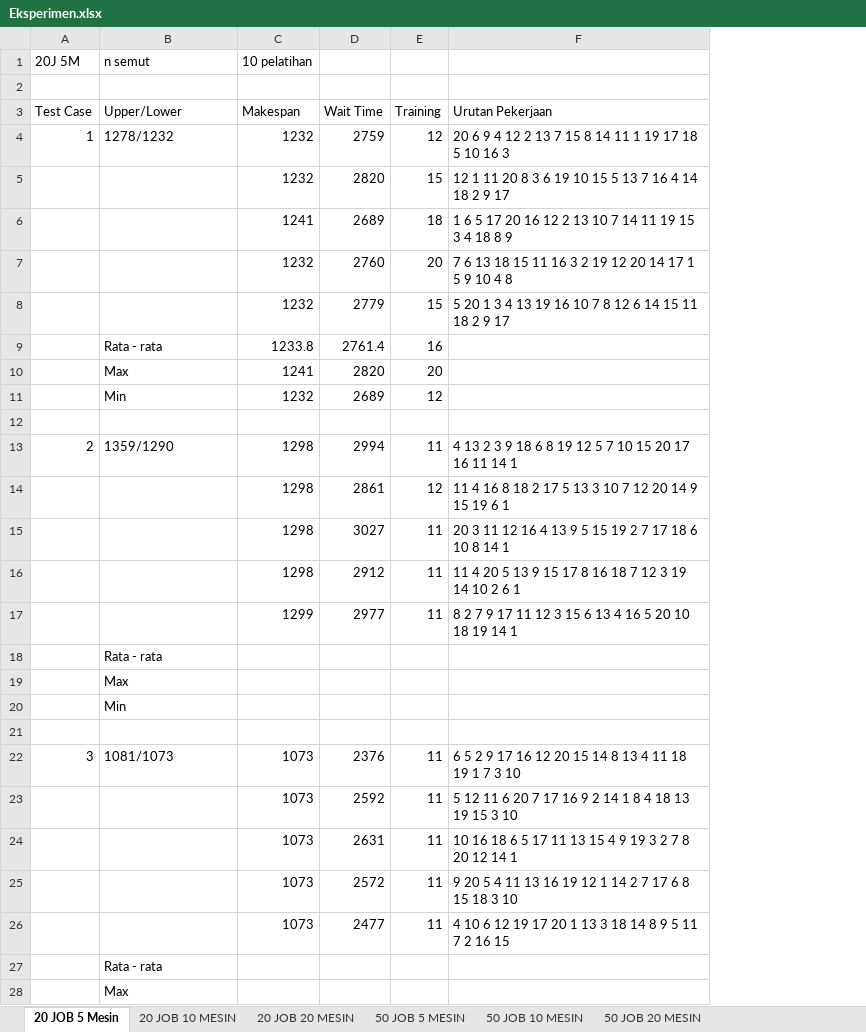
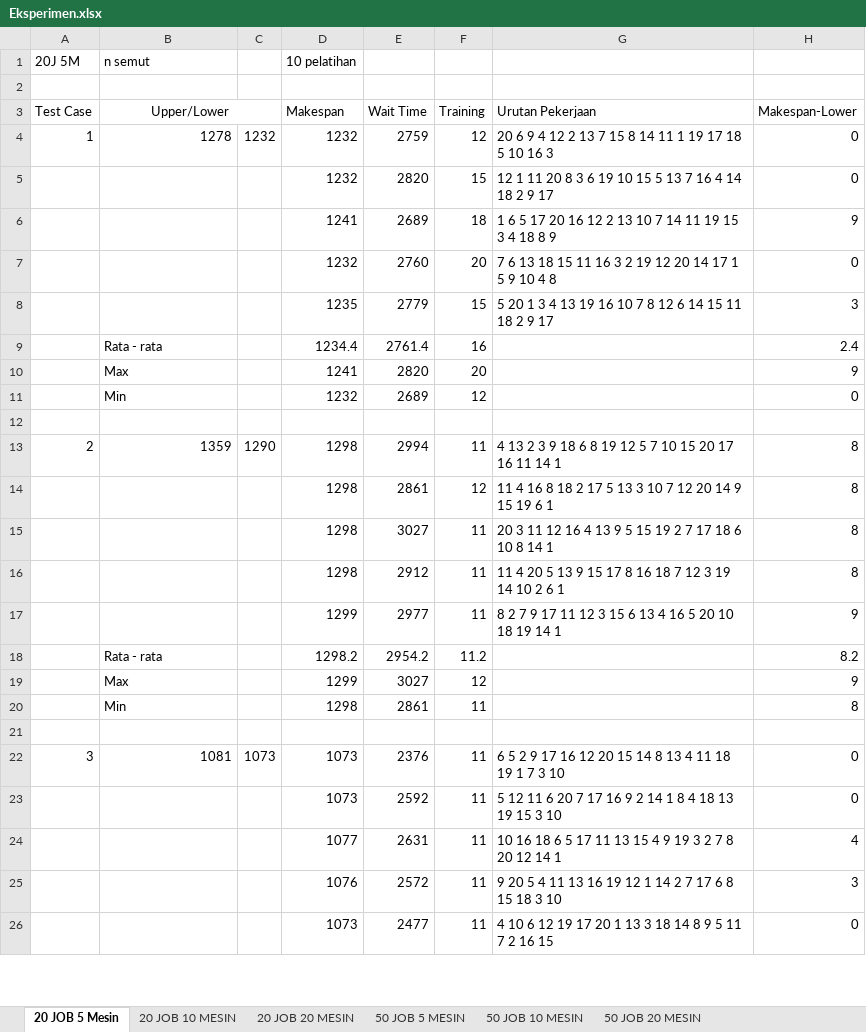
Before and after one commit to kvnjo/Skripsi, an Excel workbook: Eksperimen.xlsx, sheet 20 JOB 5 Mesin, drawn as a sheet; only a part is shown; values as stored, in another font and other column widths than the file's, no borders; removed rows and columns are numbered as before the commit, all else as after; the diff covers the shown part only; the diff names each change by its address in the sheet, - before the commit and + after, or states it on an @@ line.

```diff
--- a/Eksperimen.xlsx (sheet 20 JOB 5 Mesin)
+++ b/Eksperimen.xlsx (sheet 20 JOB 5 Mesin)
+column C, rows 4-13: 1232 |  |  |  |  |  |  |  |  | 1290; row 22: 1073
+column H, rows 3-17: Makespan-Lower | 0 | 0 | 9 | 0 | 3 | 2.4 | 9 | 0 |  | 8 | 8 | 8 | 8 | 9; rows 22-26: 0 | 0 | 4 | 3 | 0
-B3 alignment: left
+B3 alignment: center
+B3:C3 merged
-B4 (n semut): 1278/1232
+B4 (n semut): 1278
-D8 (10 pelatihan): 1232
+D8 (10 pelatihan): 1235
-D9 (10 pelatihan): 1233.8
+D9 (10 pelatihan): 1234.4
-B13 (n semut): 1359/1290
+B13 (n semut): 1359
-row 18:  | Rata - rata
-row 19:  | Max
-row 20:  | Min
+row 18:  | Rata - rata |  | 1298.2 | 2954.2 | 11.2 |  | 8.2
+row 19:  | Max |  | 1299 | 3027 | 12 |  | 9
+row 20:  | Min |  | 1298 | 2861 | 11 |  | 8
-B22 (n semut): 1081/1073
+B22 (n semut): 1081
-D24 (10 pelatihan): 1073
+D24 (10 pelatihan): 1077
-D25 (10 pelatihan): 1073
+D25 (10 pelatihan): 1076
-row 27:  | Rata - rata
-row 28:  | Max
```
Also changed, not shown: 46 added rows, 33 removed rows, 5 moved rows, 11 edited cells and row numbers in column A elsewhere in this sheet, sheet 50 JOB 20 MESIN, sheet 50 JOB 10 MESIN, sheet 50 JOB 5 MESIN, sheet 20 JOB 20 MESIN, sheet 20 JOB 10 MESIN, formulas that keep their value.
